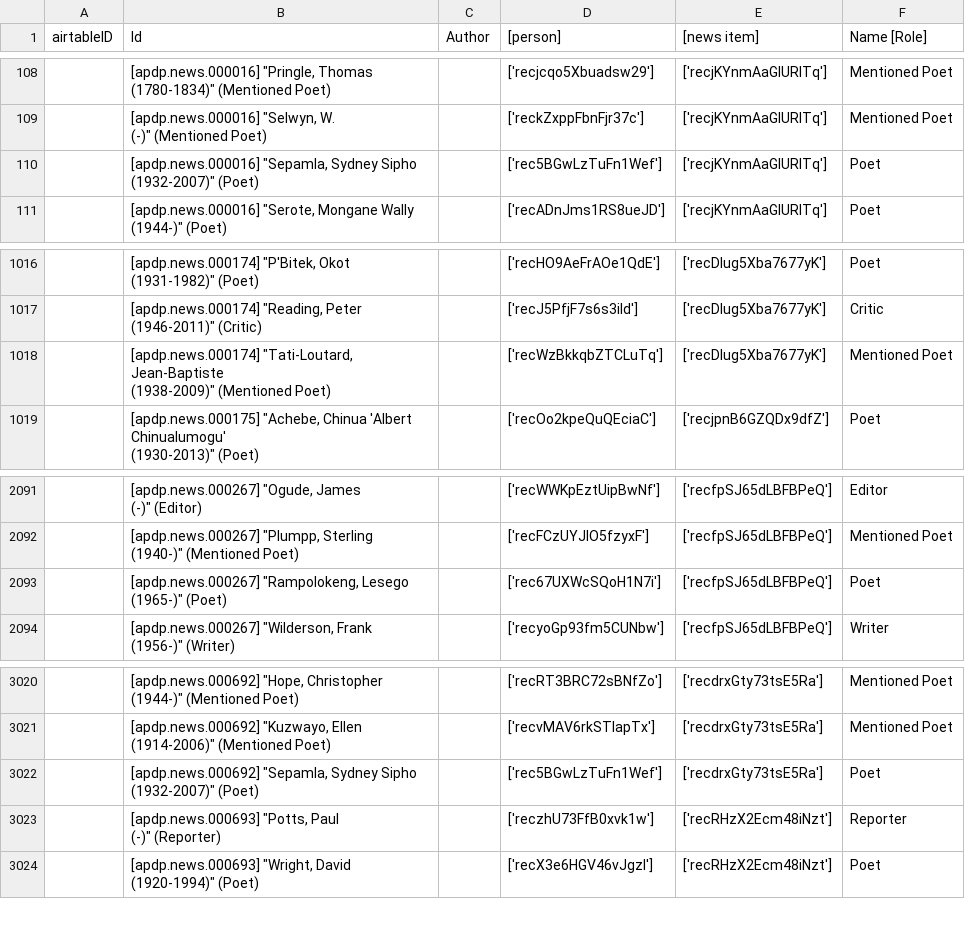
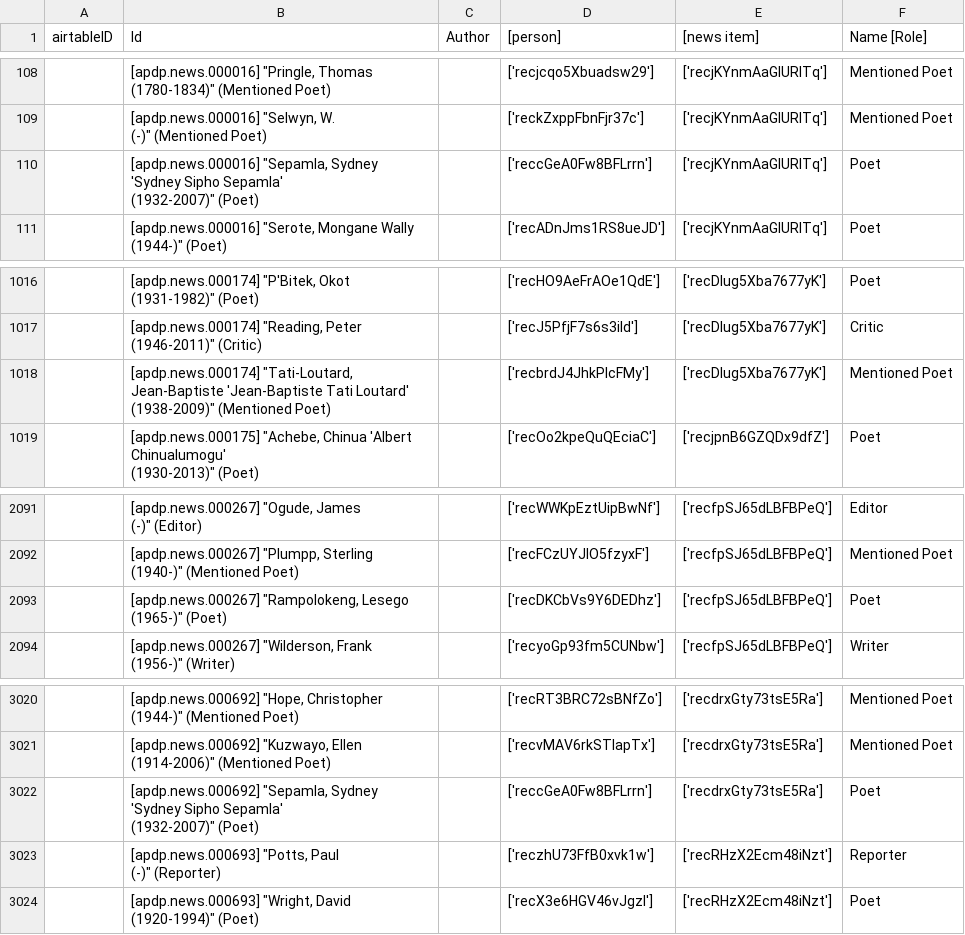
Before and after one commit to CDRH/data_african_poetics, a CSV file: scripts/airtableExport/csv/news item roles [join].csv, drawn as a sheet; only a part is shown, gaps mark what is left out.

```diff
--- a/scripts/airtableExport/csv/news item roles [join].csv
+++ b/scripts/airtableExport/csv/news item roles [join].csv
@@ -217,4 +217,4 @@
 (-)"" (Mentioned Poet)","","['reckZxppFbnFjr37c']","['recjKYnmAaGlURITq']","Mentioned Poet"
-"","[apdp.news.000016] ""Sepamla, Sydney Sipho
-(1932-2007)"" (Poet)","","['rec5BGwLzTuFn1Wef']","['recjKYnmAaGlURITq']","Poet"
+"","[apdp.news.000016] ""Sepamla, Sydney 'Sydney Sipho Sepamla'
+(1932-2007)"" (Poet)","","['reccGeA0Fw8BFLrrn']","['recjKYnmAaGlURITq']","Poet"
 "","[apdp.news.000016] ""Serote, Mongane Wally
@@ -2033,4 +2033,4 @@
 (1946-2011)"" (Critic)","","['recJ5PfjF7s6s3ild']","['recDlug5Xba7677yK']","Critic"
-"","[apdp.news.000174] ""Tati-Loutard, Jean-Baptiste
-(1938-2009)"" (Mentioned Poet)","","['recWzBkkqbZTCLuTq']","['recDlug5Xba7677yK']","Mentioned Poet"
+"","[apdp.news.000174] ""Tati-Loutard, Jean-Baptiste 'Jean-Baptiste Tati Loutard'
+(1938-2009)"" (Mentioned Poet)","","['recbrdJ4JhkPlcFMy']","['recDlug5Xba7677yK']","Mentioned Poet"
 "","[apdp.news.000175] ""Achebe, Chinua 'Albert Chinualumogu'
@@ -4183,4 +4183,4 @@
 (1940-)"" (Mentioned Poet)","","['recFCzUYJIO5fzyxF']","['recfpSJ65dLBFBPeQ']","Mentioned Poet"
-"","[apdp.news.000267] ""Rampolokeng, Lesego
-(1965-)"" (Poet)","","['rec67UXWcSQoH1N7i']","['recfpSJ65dLBFBPeQ']","Poet"
+"","[apdp.news.000267] ""Rampolokeng, Lesego
+(1965-)"" (Poet)","","['recDKCbVs9Y6DEDhz']","['recfpSJ65dLBFBPeQ']","Poet"
 "","[apdp.news.000267] ""Wilderson, Frank
@@ -6041,4 +6041,4 @@
 (1914-2006)"" (Mentioned Poet)","","['recvMAV6rkSTlapTx']","['recdrxGty73tsE5Ra']","Mentioned Poet"
-"","[apdp.news.000692] ""Sepamla, Sydney Sipho
-(1932-2007)"" (Poet)","","['rec5BGwLzTuFn1Wef']","['recdrxGty73tsE5Ra']","Poet"
+"","[apdp.news.000692] ""Sepamla, Sydney 'Sydney Sipho Sepamla'
+(1932-2007)"" (Poet)","","['reccGeA0Fw8BFLrrn']","['recdrxGty73tsE5Ra']","Poet"
 "","[apdp.news.000693] ""Potts, Paul
```
Also changed, not shown: scripts/airtableExport/csv/educations [join].csv, scripts/airtableExport/csv/locations.csv, 6 other files.
